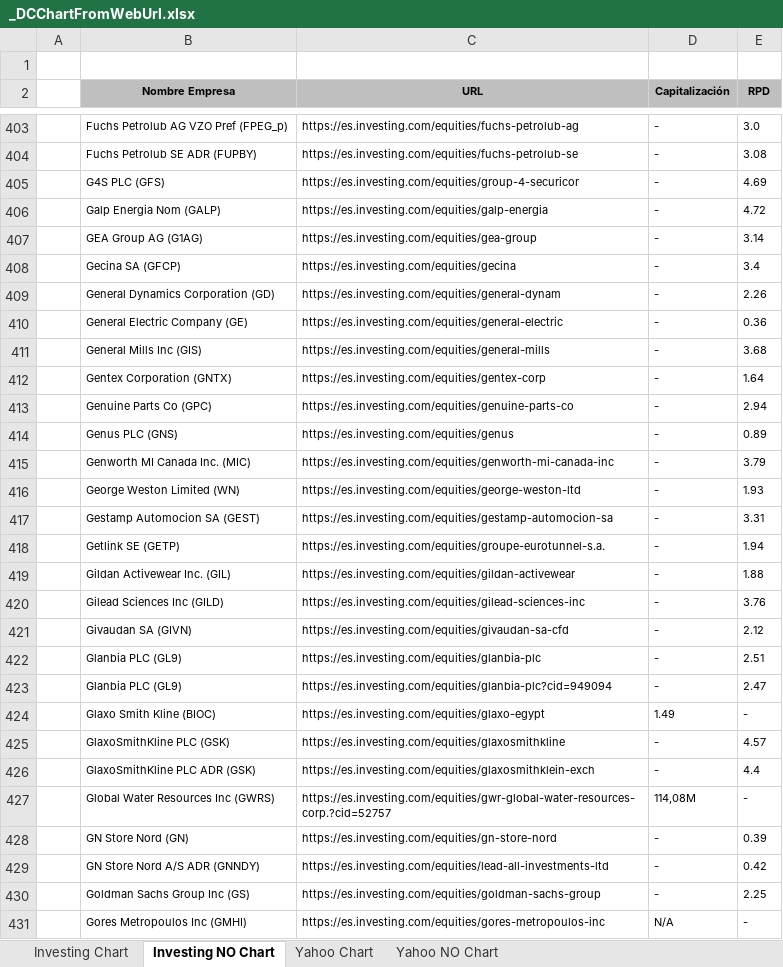
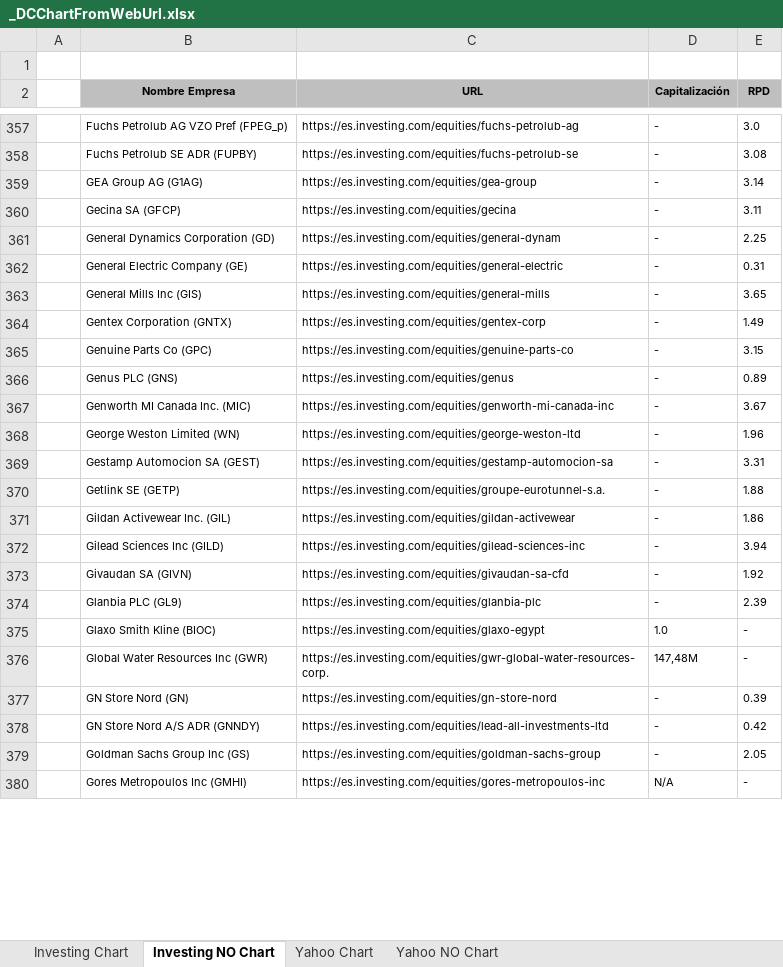
Before and after one commit to jsubiasm/markets_data, an Excel workbook: Screenshots/_DCChartFromWebUrl.xlsx, sheet Investing NO Chart, drawn as a sheet; only a part is shown, gaps mark what is left out; values as stored, in another font and other column widths than the file's, no borders; removed rows and columns are numbered as before the commit, all else as after; the diff covers the shown part only; the diff names each change by its address in the sheet, - before the commit and + after, or states it on an @@ line.

```diff
--- a/Screenshots/_DCChartFromWebUrl.xlsx (sheet Investing NO Chart)
+++ b/Screenshots/_DCChartFromWebUrl.xlsx (sheet Investing NO Chart)
-row 405:  | G4S PLC (GFS) | https://es.investing.com/equities/group-4-securicor | - | 4.69
-row 406:  | Galp Energia Nom (GALP) | https://es.investing.com/equities/galp-energia | - | 4.72
-E360 (RPD): 3.4
+E360 (RPD): 3.11
-E361 (RPD): 2.26
+E361 (RPD): 2.25
-E362 (RPD): 0.36
+E362 (RPD): 0.31
-E363 (RPD): 3.68
+E363 (RPD): 3.65
-E364 (RPD): 1.64
+E364 (RPD): 1.49
-E365 (RPD): 2.94
+E365 (RPD): 3.15
-E367 (RPD): 3.79
+E367 (RPD): 3.67
-E368 (RPD): 1.93
+E368 (RPD): 1.96
-E370 (RPD): 1.94
+E370 (RPD): 1.88
-E371 (RPD): 1.88
+E371 (RPD): 1.86
-E372 (RPD): 3.76
+E372 (RPD): 3.94
-E373 (RPD): 2.12
+E373 (RPD): 1.92
-E374 (RPD): 2.51
+E374 (RPD): 2.39
-row 423:  | Glanbia PLC (GL9) | https://es.investing.com/equities/glanbia-plc?cid=949094 | - | 2.47
-D375 (Capitalización): 1.49
+D375 (Capitalización): 1.0
-row 425:  | GlaxoSmithKline PLC (GSK) | https://es.investing.com/equities/glaxosmithkline | - | 4.57
-row 426:  | GlaxoSmithKline PLC ADR (GSK) | https://es.investing.com/equities/glaxosmithklein-exch | - | 4.4
-B376 (Nombre Empresa): Global Water Resources Inc (GWRS)
+B376 (Nombre Empresa): Global Water Resources Inc (GWR)
-C376 (URL): https://es.investing.com/equities/gwr-global-water-resources-corp.?cid=52757
+C376 (URL): https://es.investing.com/equities/gwr-global-water-resources-corp.
-D376 (Capitalización): 114,08M
+D376 (Capitalización): 147,48M
-E379 (RPD): 2.25
+E379 (RPD): 2.05
```
Also changed, not shown: 1 added row, 119 removed rows and 748 edited cells elsewhere in this sheet, sheet Investing Chart, 1 other file.
